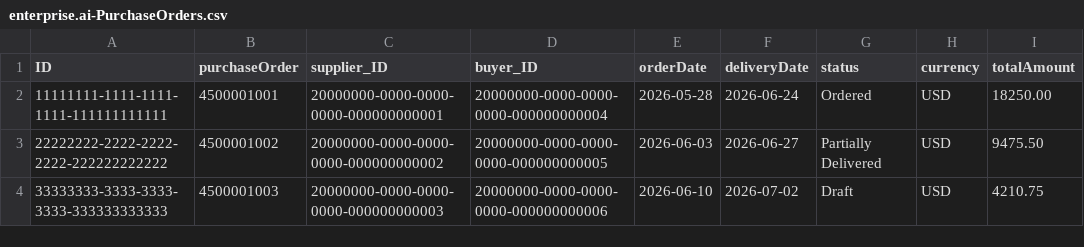
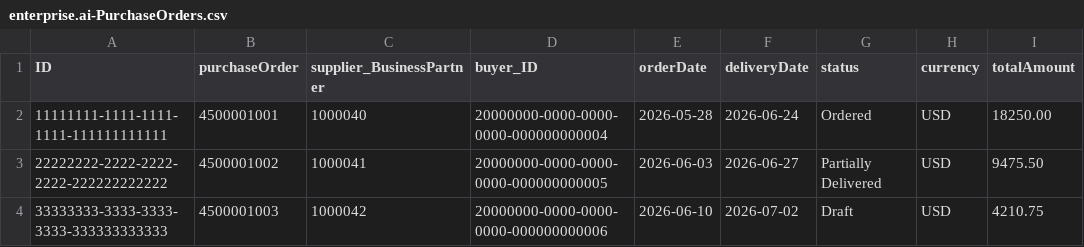
Before and after one commit to blesswin12/BTP-ENTERPRISE-AI-ASSISTANT, a CSV file: db/data/enterprise.ai-PurchaseOrders.csv, drawn as a sheet.

Commit message:
worked with the odata v2 and connecting with business partner and fetch the data from an external sandbox

```diff
--- a/db/data/enterprise.ai-PurchaseOrders.csv
+++ b/db/data/enterprise.ai-PurchaseOrders.csv
@@ -1,4 +1,4 @@
-ID;purchaseOrder;supplier_ID;buyer_ID;orderDate;deliveryDate;status;currency;totalAmount
-11111111-1111-1111-1111-111111111111;4500001001;20000000-0000-0000-0000-000000000001;20000000-0000-0000-0000-000000000004;2026-05-28;2026-06-24;Ordered;USD;18250.00
-22222222-2222-2222-2222-222222222222;4500001002;20000000-0000-0000-0000-000000000002;20000000-0000-0000-0000-000000000005;2026-06-03;2026-06-27;Partially Delivered;USD;9475.50
-33333333-3333-3333-3333-333333333333;4500001003;20000000-0000-0000-0000-000000000003;20000000-0000-0000-0000-000000000006;2026-06-10;2026-07-02;Draft;USD;4210.75
+ID;purchaseOrder;supplier_BusinessPartner;buyer_ID;orderDate;deliveryDate;status;currency;totalAmount
+11111111-1111-1111-1111-111111111111;4500001001;1000040;20000000-0000-0000-0000-000000000004;2026-05-28;2026-06-24;Ordered;USD;18250.00
+22222222-2222-2222-2222-222222222222;4500001002;1000041;20000000-0000-0000-0000-000000000005;2026-06-03;2026-06-27;Partially Delivered;USD;9475.50
+33333333-3333-3333-3333-333333333333;4500001003;1000042;20000000-0000-0000-0000-000000000006;2026-06-10;2026-07-02;Draft;USD;4210.75
```
Also changed, not shown: 6 other files.
